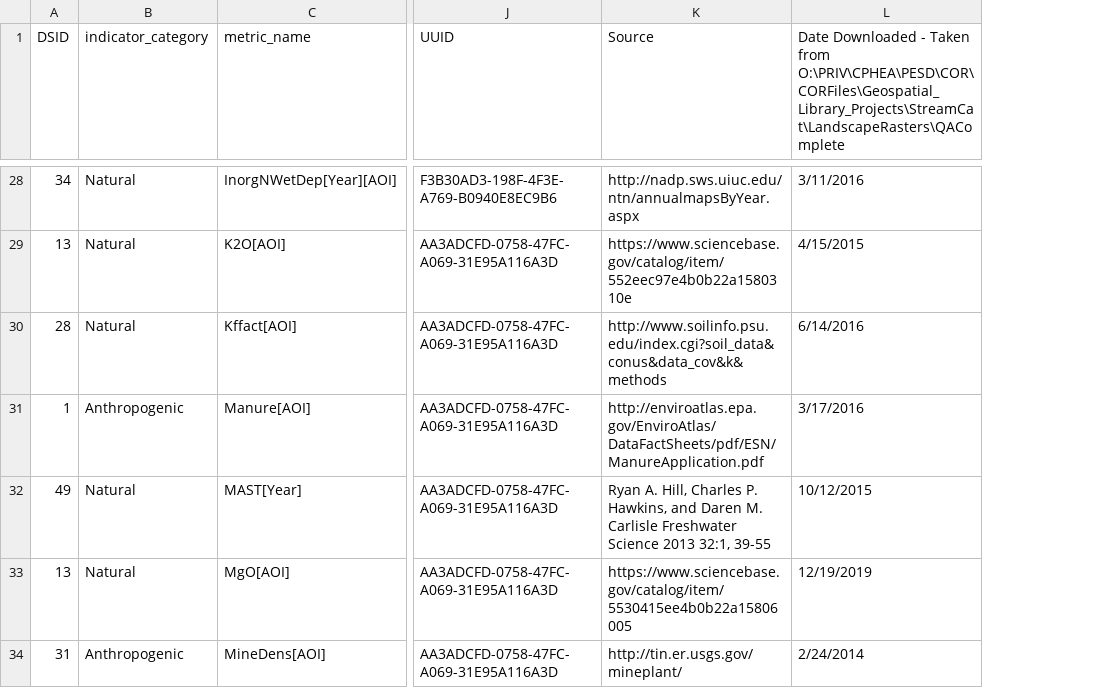
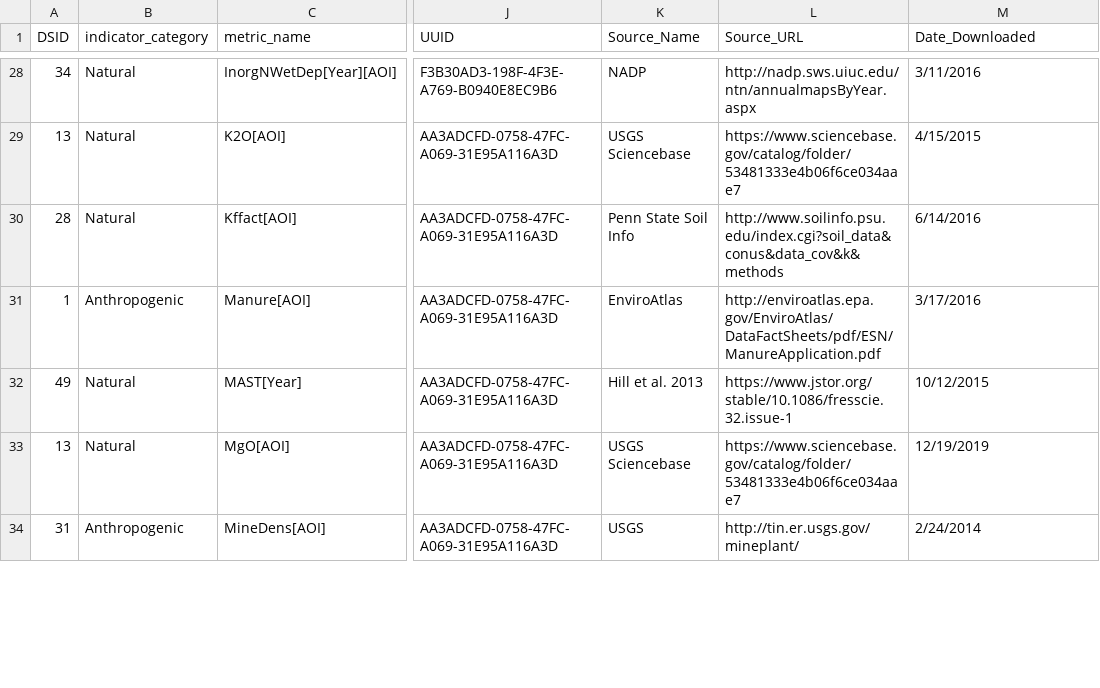
Before and after one commit to USEPA/StreamCat, a CSV file: StreamCatMetrics.csv, drawn as a sheet; only a part is shown, gaps mark what is left out; addresses are those after the commit; the diff covers the shown part only; the diff names each change by its address in the sheet, - before the commit and + after, or states it on an @@ line.

Commit message:
Update to StreamCatMetrics.csv

```diff
--- a/StreamCatMetrics.csv
+++ b/StreamCatMetrics.csv
+column K (Source_Name), rows 28-34: NADP | USGS Sciencebase | Penn State Soil Info | EnviroAtlas | Hill et al. 2013 | USGS Sciencebase | USGS
-L1: Source
+L1: Source_URL
-M1: Date Downloaded - Taken from O:\PRIV\CPHEA\PESD\COR\CORFiles\Geospatial_Library_Projects\StreamCat\LandscapeRasters\QAComplete
+M1: Date_Downloaded
-L29 (Source_URL): https://www.sciencebase.gov/catalog/item/552eec97e4b0b22a1580310e
+L29 (Source_URL): https://www.sciencebase.gov/catalog/folder/53481333e4b06f6ce034aae7
-L32 (Source_URL): Ryan A. Hill, Charles P. Hawkins, and Daren M. Carlisle Freshwater Science 2013 32:1, 39-55
+L32 (Source_URL): https://www.jstor.org/stable/10.1086/fresscie.32.issue-1
-L33 (Source_URL): https://www.sciencebase.gov/catalog/item/5530415ee4b0b22a15806005
+L33 (Source_URL): https://www.sciencebase.gov/catalog/folder/53481333e4b06f6ce034aae7
```
Also changed, not shown: 42 edited cells elsewhere in this file, 1 other file.
